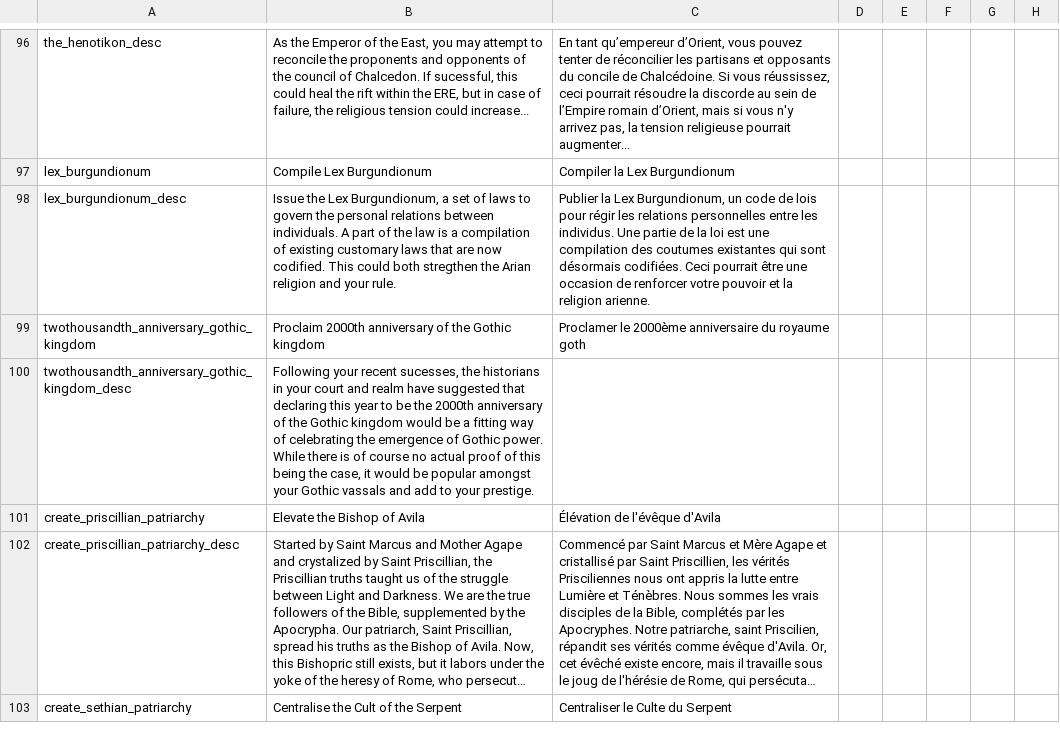
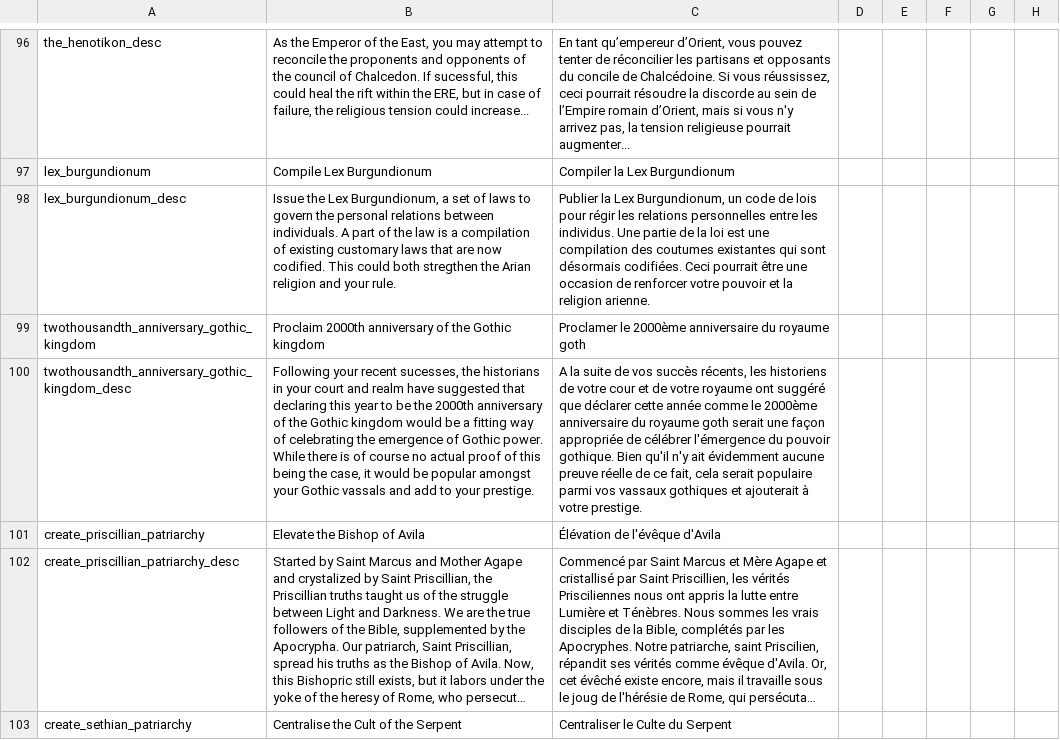
Before and after one commit to loup99/WtWSMS, a CSV file: WTWSMS/localisation/WtWSMS_decisions.csv, drawn as a sheet; only a part is shown, gaps mark what is left out; long unchanged cells end in …; the diff names each change by its address in the sheet, - before the commit and + after, or states it on an @@ line.

```diff
--- a/WTWSMS/localisation/WtWSMS_decisions.csv
+++ b/WTWSMS/localisation/WtWSMS_decisions.csv
-C100: (empty)
+C100: A la suite de vos succès récents, les historiens de votre cour et de votre royaume ont suggéré que déclarer cette année comme le 2000ème anniversaire du royaume goth serait une façon appropriée de célébrer l'émergence du pouvoir gothique. Bien qu'il n'y ait évidemment aucune preuve réelle de ce fait, cela serait populaire parmi vos vassaux gothiques et ajouterait à votre prestige.
```
Also changed, not shown: WTWSMS/localisation/WtWSMS_events.csv, WTWSMS/localisation/WtWSMS_misc.csv.
